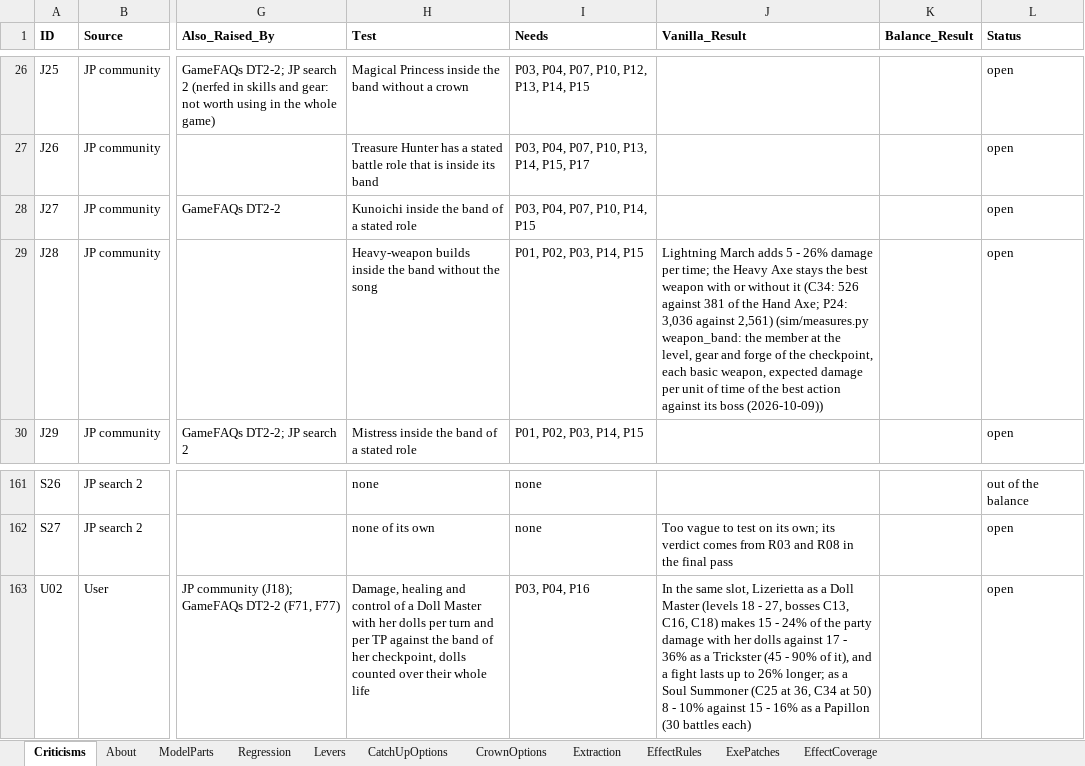
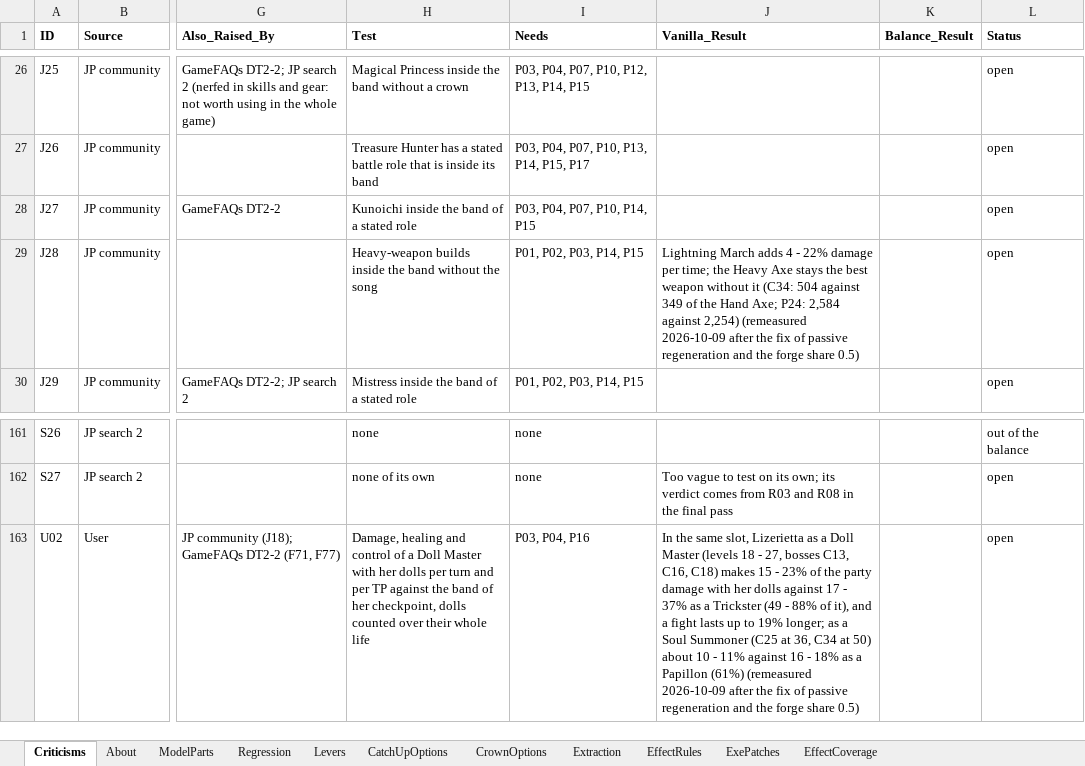
Before and after one commit to Asaad-E/DungeonTravelers_2_2_qol_balance_mod, an Excel workbook: mod_project/data_tables/balance_criteria.xlsx, sheet Criticisms, drawn as a sheet; only a part is shown, gaps mark what is left out; values as stored, in another font and other column widths than the file's, no borders; the diff covers the shown part only; the diff names each change by its address in the sheet, - before the commit and + after, or states it on an @@ line.

```diff
--- a/mod_project/data_tables/balance_criteria.xlsx (sheet Criticisms)
+++ b/mod_project/data_tables/balance_criteria.xlsx (sheet Criticisms)
-J29 (Vanilla_Result): …March adds 5 - 26% damage per time; the Heavy Axe stays the best weapon with or without it (C34: 526 against 381 of the Hand Axe; P24: 3,036 against 2,561) (sim/measures.py weapon_band: the member at the level, gear and forge of the checkpoint, each basic weapon, expected damage per unit of time of the best action against its boss (2026-10-09))
+J29 (Vanilla_Result): …March adds 4 - 22% damage per time; the Heavy Axe stays the best weapon without it (C34: 504 against 349 of the Hand Axe; P24: 2,584 against 2,254) (remeasured 2026-10-09 after the fix of passive regeneration and the forge share 0.5)
-J163 (Vanilla_Result): …15 - 24% of the party damage with her dolls against 17 - 36% as a Trickster (45 - 90% of it), and a fight lasts up to 26% longer; as a Soul Summoner (C25 at 36, C34 at 50) 8 - 10% against 15 - 16% as a Papillon (30 battles each)
+J163 (Vanilla_Result): …15 - 23% of the party damage with her dolls against 17 - 37% as a Trickster (49 - 88% of it), and a fight lasts up to 19% longer; as a Soul Summoner (C25 at 36, C34 at 50) about 10 - 11% against 16 - 18% as a Papillon (61%) (remeasured 2026-10-09 after the fix of passive regeneration and the forge share 0.5)
```
Also changed, not shown: 21 edited cells elsewhere in this sheet, mod_project/data_tables/balance_changes.xlsx, mod_project/data_tables/sim_setup.xlsx, 5 other files.
